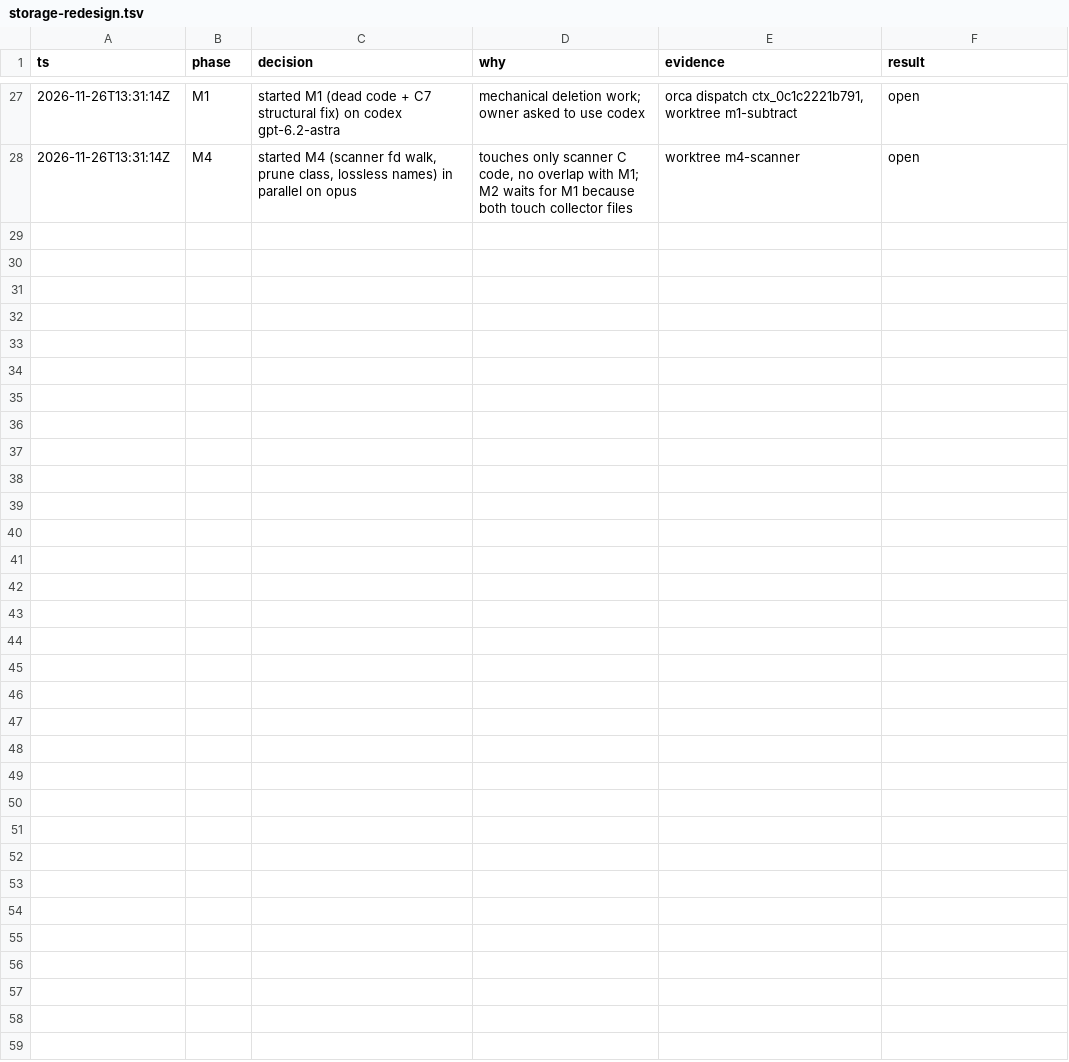
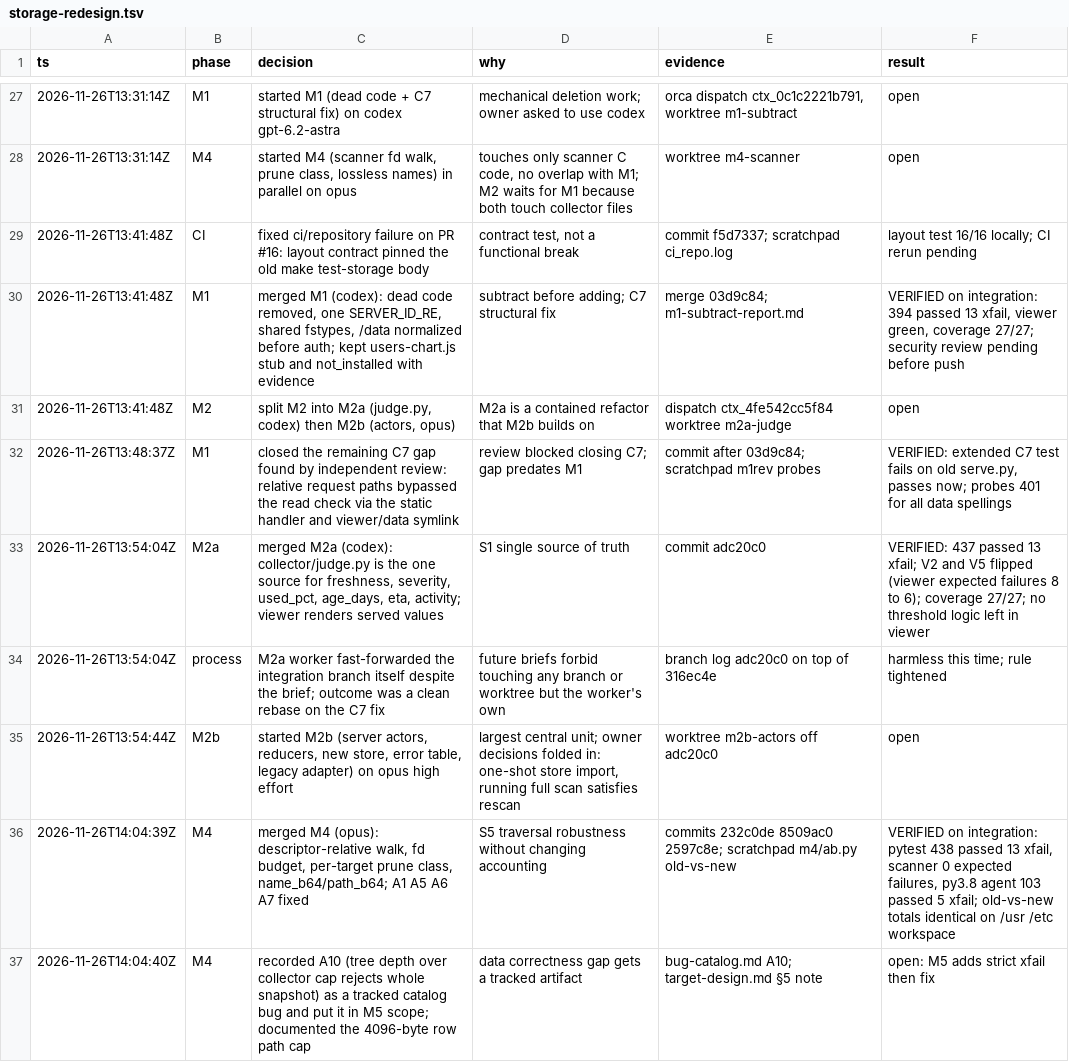
Before and after one commit to IRCVLab/GPU_monitor, a TSV file: .audit/storage-redesign.tsv, drawn as a sheet; only a part is shown, gaps mark what is left out; the diff names each change by its address in the sheet, - before the commit and + after, or states it on an @@ line.

Commit message:
docs(storage): track A10 tree-depth rejection and the 4096-byte row path cap
What: bug-catalog.md gains A10. A tree deeper than the collector's
128-level cap gets the whole snapshot rejected, and default pruning already
emits 150 levels. M5 now owns A10. target-design.md records the row path
cap and what vanished_dirs counts.

Why: the M4 worker found both limits while making the walk depth-safe. A10
is a data correctness gap, so it gets a catalog entry and a strict
expected-failure test before its fix, like the other 27 bugs.

```diff
--- a/.audit/storage-redesign.tsv
+++ b/.audit/storage-redesign.tsv
+row 29: 2026-11-26T13:41:48Z | CI | fixed ci/repository failure on PR #16: layout contract pinned the old make test-storage body | contract test, not a functional break | commit f5d7337; scratchpad ci_repo.log | layout test 16/16 locally; CI rerun pending
+row 30: 2026-11-26T13:41:48Z | M1 | merged M1 (codex): dead code removed, one SERVER_ID_RE, shared fstypes, /data normalized before auth; kept users-chart.js stub and not_installed with evidence | subtract before adding; C7 structural fix | merge 03d9c84; m1-subtract-report.md | VERIFIED on integration: 394 passed 13 xfail, viewer green, coverage 27/27; security review pending before push
+row 31: 2026-11-26T13:41:48Z | M2 | split M2 into M2a (judge.py, codex) then M2b (actors, opus) | M2a is a contained refactor that M2b builds on | dispatch ctx_4fe542cc5f84 worktree m2a-judge | open
+row 32: 2026-11-26T13:48:37Z | M1 | closed the remaining C7 gap found by independent review: relative request paths bypassed the read check via the static handler and viewer/data symlink | review blocked closing C7; gap predates M1 | commit after 03d9c84; scratchpad m1rev probes | VERIFIED: extended C7 test fails on old serve.py, passes now; probes 401 for all data spellings
+row 33: 2026-11-26T13:54:04Z | M2a | merged M2a (codex): collector/judge.py is the one source for freshness, severity, used_pct, age_days, eta, activity; viewer renders served values | S1 single source of truth | commit adc20c0 | VERIFIED: 437 passed 13 xfail; V2 and V5 flipped (viewer expected failures 8 to 6); coverage 27/27; no threshold logic left in viewer
+row 34: 2026-11-26T13:54:04Z | process | M2a worker fast-forwarded the integration branch itself despite the brief; outcome was a clean rebase on the C7 fix | future briefs forbid touching any branch or worktree but the worker's own | branch log adc20c0 on top of 316ec4e | harmless this time; rule tightened
+row 35: 2026-11-26T13:54:44Z | M2b | started M2b (server actors, reducers, new store, error table, legacy adapter) on opus high effort | largest central unit; owner decisions folded in: one-shot store import, running full scan satisfies rescan | worktree m2b-actors off adc20c0 | open
+row 36: 2026-11-26T14:04:39Z | M4 | merged M4 (opus): descriptor-relative walk, fd budget, per-target prune class, name_b64/path_b64; A1 A5 A6 A7 fixed | S5 traversal robustness without changing accounting | commits 232c0de 8509ac0 2597c8e; scratchpad m4/ab.py old-vs-new | VERIFIED on integration: pytest 438 passed 13 xfail, scanner 0 expected failures, py3.8 agent 103 passed 5 xfail; old-vs-new totals identical on /usr /etc workspace
+row 37: 2026-11-26T14:04:40Z | M4 | recorded A10 (tree depth over collector cap rejects whole snapshot) as a tracked catalog bug and put it in M5 scope; documented the 4096-byte row path cap | data correctness gap gets a tracked artifact | bug-catalog.md A10; target-design.md §5 note | open: M5 adds strict xfail then fix
```
Also changed, not shown: 2 other files.
